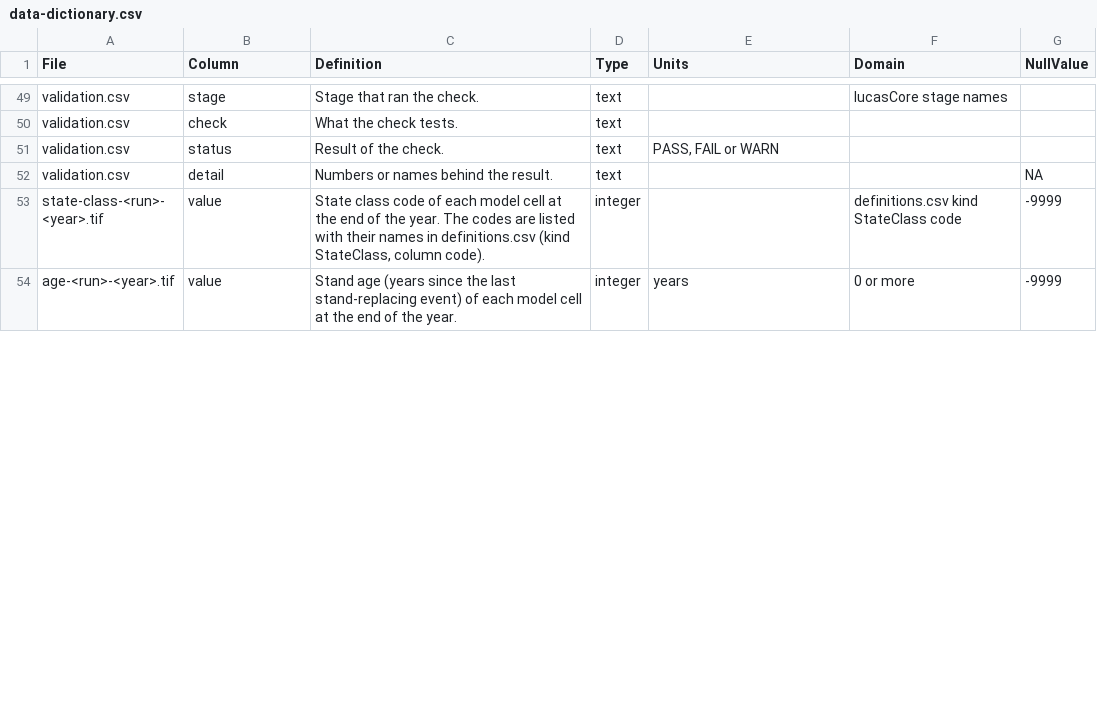
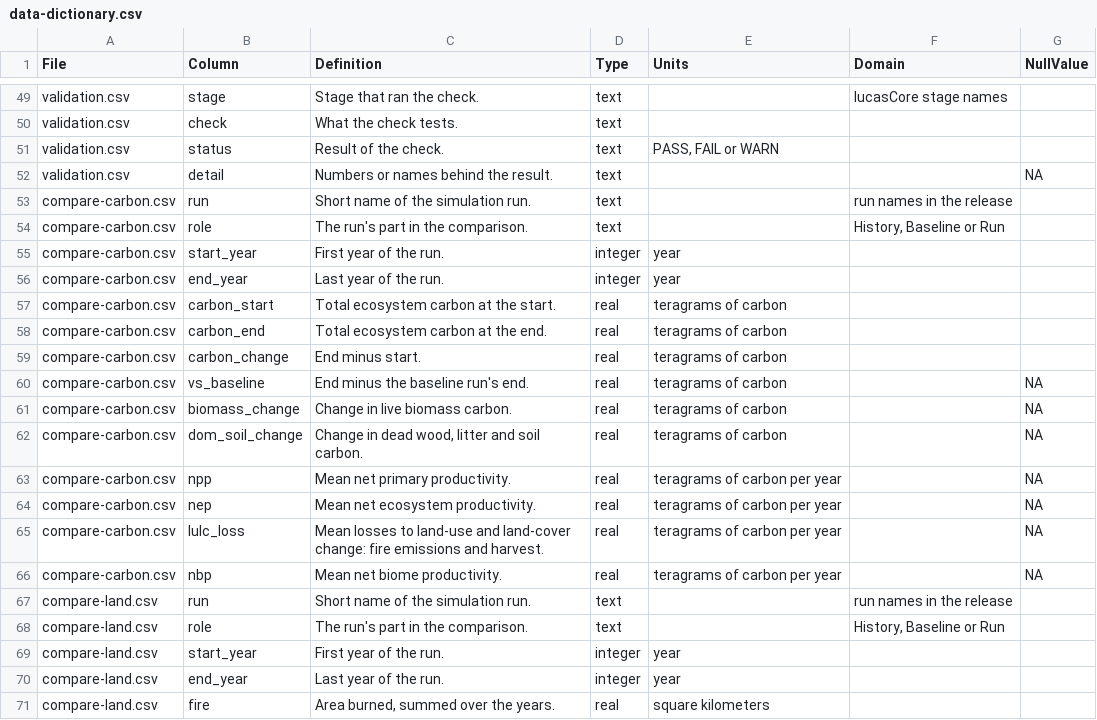
Before and after one commit to bsleeter/lucasCore, a CSV file: defaults/metadata/data-dictionary.csv, drawn as a sheet; only a part is shown, gaps mark what is left out; the shorter side is filled out with more unchanged rows; the diff covers the shown part only; the diff names each change by its address in the sheet, - before the commit and + after, or states it on an @@ line.

```diff
--- a/defaults/metadata/data-dictionary.csv
+++ b/defaults/metadata/data-dictionary.csv
+row 53: compare-carbon.csv | run | Short name of the simulation run. | text |  | run names in the release
+row 54: compare-carbon.csv | role | The run's part in the comparison. | text |  | History, Baseline or Run
+row 55: compare-carbon.csv | start_year | First year of the run. | integer | year
+row 56: compare-carbon.csv | end_year | Last year of the run. | integer | year
+row 57: compare-carbon.csv | carbon_start | Total ecosystem carbon at the start. | real | teragrams of carbon
+row 58: compare-carbon.csv | carbon_end | Total ecosystem carbon at the end. | real | teragrams of carbon
+row 59: compare-carbon.csv | carbon_change | End minus start. | real | teragrams of carbon
+row 60: compare-carbon.csv | vs_baseline | End minus the baseline run's end. | real | teragrams of carbon |  | NA
+row 61: compare-carbon.csv | biomass_change | Change in live biomass carbon. | real | teragrams of carbon |  | NA
+row 62: compare-carbon.csv | dom_soil_change | Change in dead wood, litter and soil carbon. | real | teragrams of carbon |  | NA
+row 63: compare-carbon.csv | npp | Mean net primary productivity. | real | teragrams of carbon per year |  | NA
+row 64: compare-carbon.csv | nep | Mean net ecosystem productivity. | real | teragrams of carbon per year |  | NA
+row 65: compare-carbon.csv | lulc_loss | Mean losses to land-use and land-cover change: fire emissions and harvest. | real | teragrams of carbon per year |  | NA
+row 66: compare-carbon.csv | nbp | Mean net biome productivity. | real | teragrams of carbon per year |  | NA
+row 67: compare-land.csv | run | Short name of the simulation run. | text |  | run names in the release
+row 68: compare-land.csv | role | The run's part in the comparison. | text |  | History, Baseline or Run
+row 69: compare-land.csv | start_year | First year of the run. | integer | year
+row 70: compare-land.csv | end_year | Last year of the run. | integer | year
+row 71: compare-land.csv | fire | Area burned, summed over the years. | real | square kilometers
```
Also changed, not shown: 6 added rows and 5 edited cells elsewhere in this file, 10 other files.
